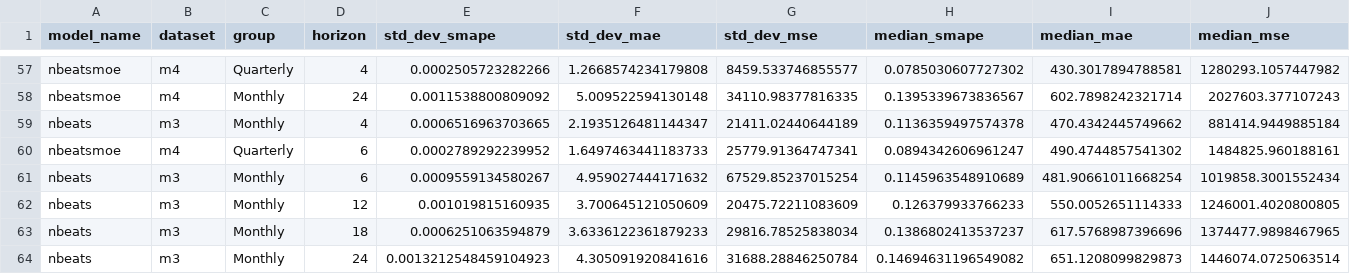
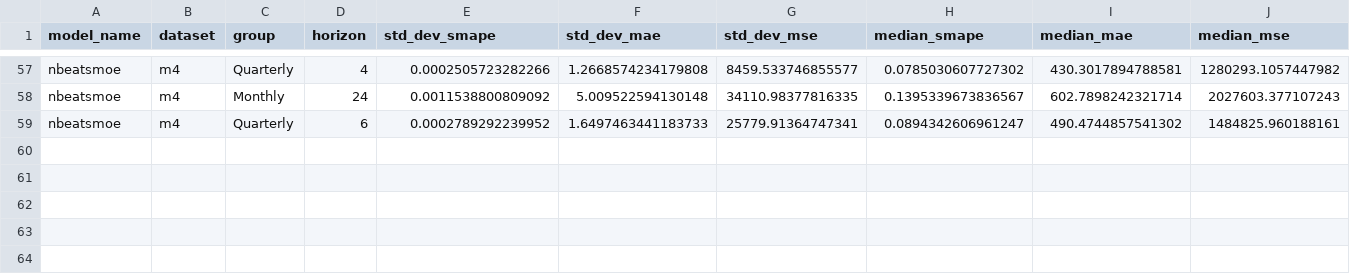
Before and after one commit to zaai-ai/mixture_of_experts_time_series, a CSV file: results_summary.csv, drawn as a sheet; only a part is shown, gaps mark what is left out; the diff names each change by its address in the sheet, - before the commit and + after, or states it on an @@ line.

Commit message:
moe results

```diff
--- a/results_summary.csv
+++ b/results_summary.csv
-row 59: nbeats | m3 | Monthly | 4 | 0.0006516963703665 | 2.1935126481144347 | 21411.02440644189 | 0.1136359497574378 | 470.4342445749662 | 881414.9449885184
-row 61: nbeats | m3 | Monthly | 6 | 0.0009559134580267 | 4.959027444171632 | 67529.85237015254 | 0.1145963548910689 | 481.90661011668254 | 1019858.3001552434
-row 62: nbeats | m3 | Monthly | 12 | 0.001019815160935 | 3.700645121050609 | 20475.72211083609 | 0.126379933766233 | 550.0052651114333 | 1246001.4020800805
-row 63: nbeats | m3 | Monthly | 18 | 0.0006251063594879 | 3.6336122361879233 | 29816.78525838034 | 0.1386802413537237 | 617.5768987396696 | 1374477.9898467965
-row 64: nbeats | m3 | Monthly | 24 | 0.0013212548459104923 | 4.305091920841616 | 31688.28846250784 | 0.14694631196549082 | 651.1208099829873 | 1446074.0725063514
```
Also changed, not shown: 3 other files.
